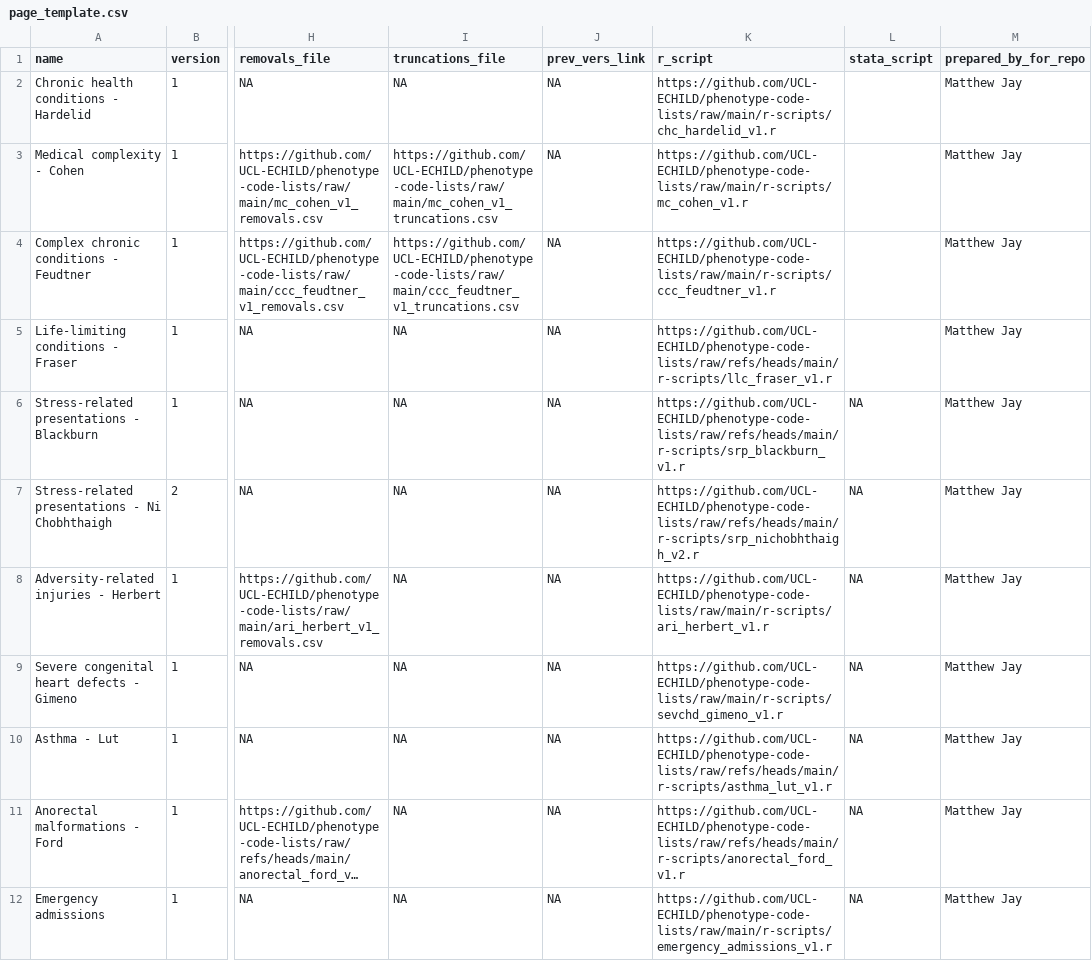
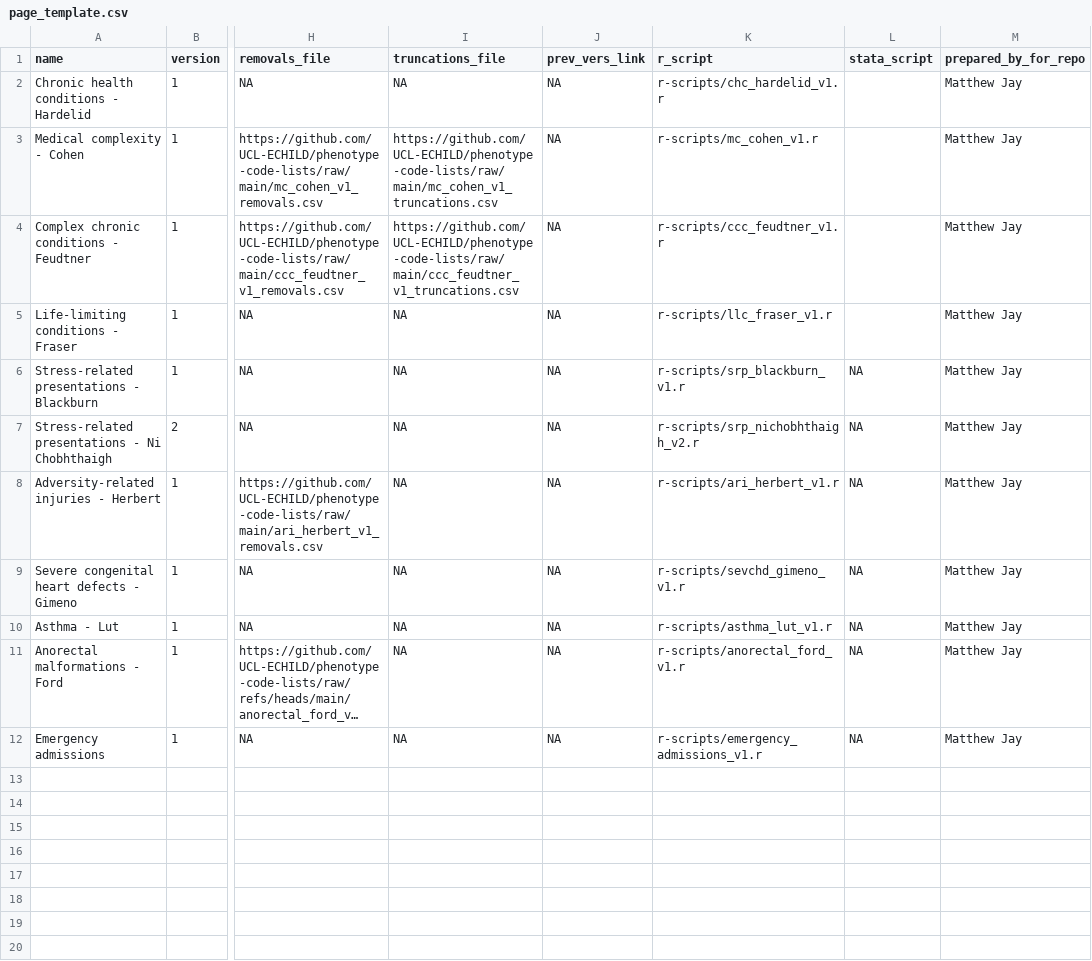
Before and after one commit to UCL-ECHILD/code.echild.ac.uk-website, a CSV file: page_template/page_template.csv, drawn as a sheet; only a part is shown, gaps mark what is left out; long unchanged cells end in …; the diff names each change by its address in the sheet, - before the commit and + after, or states it on an @@ line.

Commit message:
R scripts (#165)
* Create tmp.r

* Add files via upload

* Add files via upload

* Update render_code_lists.r

* Delete web_source/r-scripts/tmp.r

```diff
--- a/page_template/page_template.csv
+++ b/page_template/page_template.csv
-K2 (r_script): https://github.com/UCL-ECHILD/phenotype-code-lists/raw/main/r-scripts/chc_hardelid_v1.r
+K2 (r_script): r-scripts/chc_hardelid_v1.r
-K3 (r_script): https://github.com/UCL-ECHILD/phenotype-code-lists/raw/main/r-scripts/mc_cohen_v1.r
+K3 (r_script): r-scripts/mc_cohen_v1.r
-K4 (r_script): https://github.com/UCL-ECHILD/phenotype-code-lists/raw/main/r-scripts/ccc_feudtner_v1.r
+K4 (r_script): r-scripts/ccc_feudtner_v1.r
-K5 (r_script): https://github.com/UCL-ECHILD/phenotype-code-lists/raw/refs/heads/main/r-scripts/llc_fraser_v1.r
+K5 (r_script): r-scripts/llc_fraser_v1.r
-K6 (r_script): https://github.com/UCL-ECHILD/phenotype-code-lists/raw/refs/heads/main/r-scripts/srp_blackburn_v1.r
+K6 (r_script): r-scripts/srp_blackburn_v1.r
-K7 (r_script): https://github.com/UCL-ECHILD/phenotype-code-lists/raw/refs/heads/main/r-scripts/srp_nichobhthaigh_v2.r
+K7 (r_script): r-scripts/srp_nichobhthaigh_v2.r
-K8 (r_script): https://github.com/UCL-ECHILD/phenotype-code-lists/raw/main/r-scripts/ari_herbert_v1.r
+K8 (r_script): r-scripts/ari_herbert_v1.r
-K9 (r_script): https://github.com/UCL-ECHILD/phenotype-code-lists/raw/main/r-scripts/sevchd_gimeno_v1.r
+K9 (r_script): r-scripts/sevchd_gimeno_v1.r
-K10 (r_script): https://github.com/UCL-ECHILD/phenotype-code-lists/raw/refs/heads/main/r-scripts/asthma_lut_v1.r
+K10 (r_script): r-scripts/asthma_lut_v1.r
-K11 (r_script): https://github.com/UCL-ECHILD/phenotype-code-lists/raw/refs/heads/main/r-scripts/anorectal_ford_v1.r
+K11 (r_script): r-scripts/anorectal_ford_v1.r
-K12 (r_script): https://github.com/UCL-ECHILD/phenotype-code-lists/raw/main/r-scripts/emergency_admissions_v1.r
+K12 (r_script): r-scripts/emergency_admissions_v1.r
```
Also changed, not shown: 13 other files.
